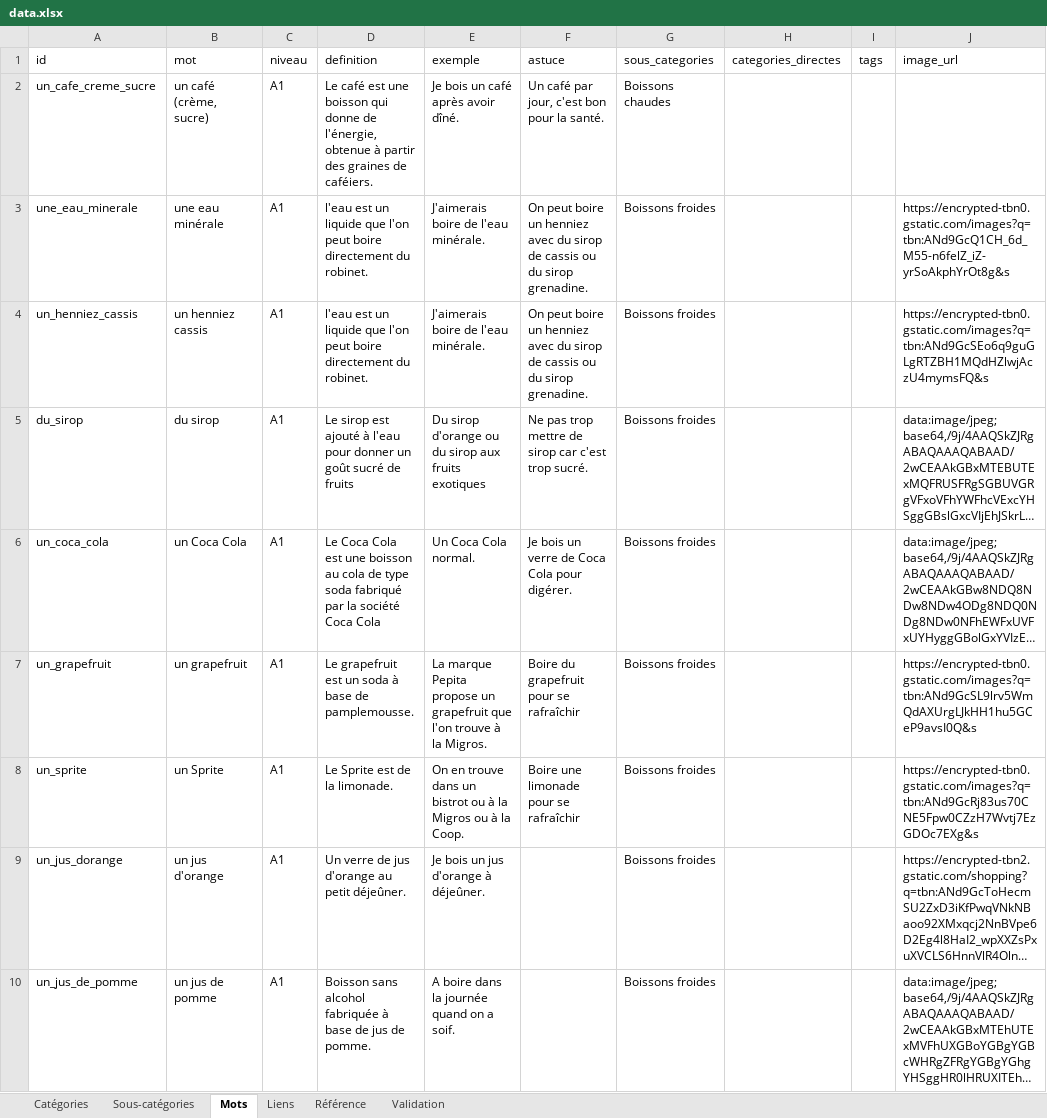
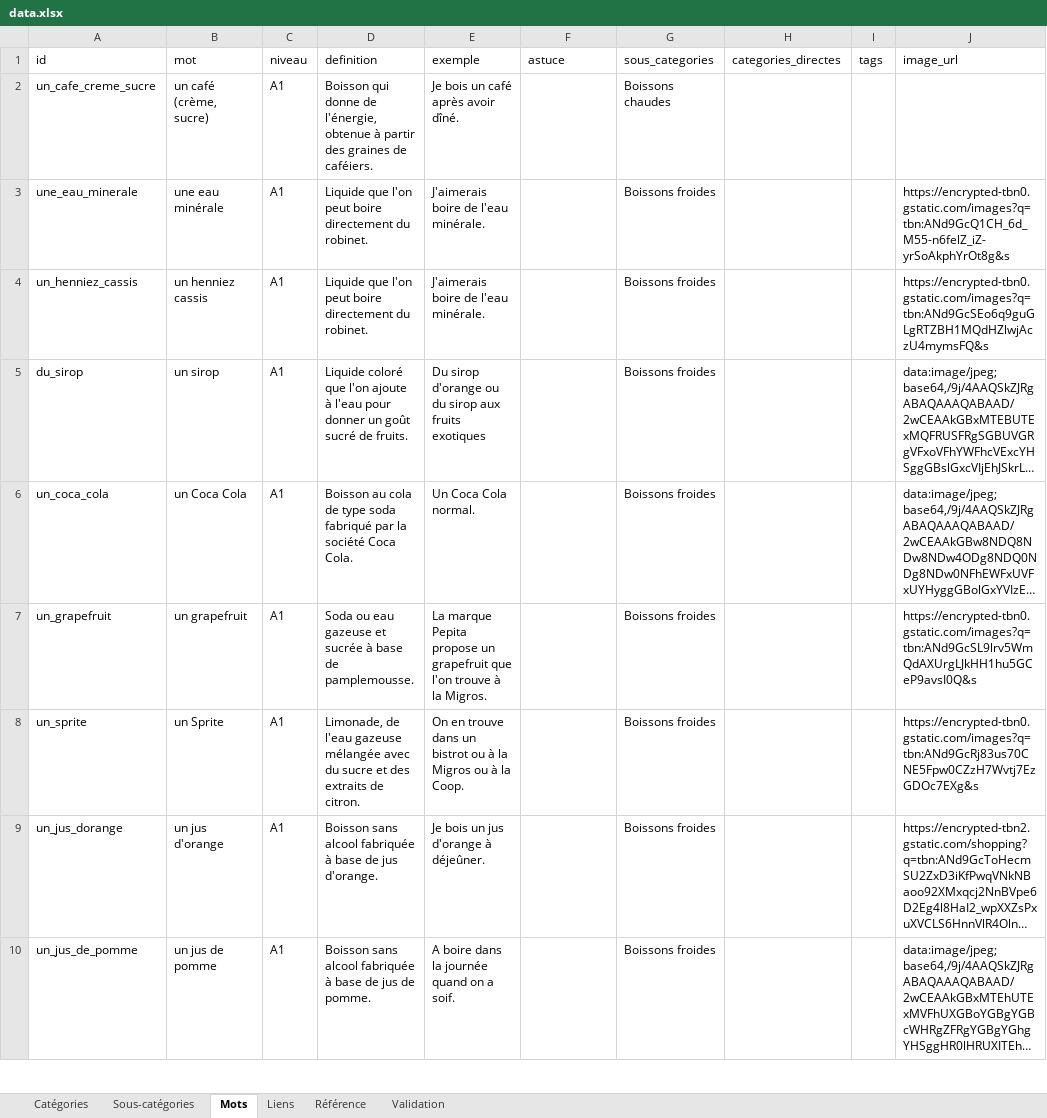
Before and after one commit to olaf-programmeur/vocab-app, an Excel workbook: public/data.xlsx, sheet Mots, drawn as a sheet; only a part is shown; long unchanged cells end in …; values as stored, in another font and other column widths than the file's, no borders; the diff covers the shown part only; the diff names each change by its address in the sheet, - before the commit and + after, or states it on an @@ line.

```diff
--- a/public/data.xlsx (sheet Mots)
+++ b/public/data.xlsx (sheet Mots)
-D2 (definition): Le café est une boisson qui donne…
+D2 (definition): Boisson qui donne…
-F2 (astuce): Un café par jour, c'est bon pour la santé.
+F2 (astuce): (empty)
-D3:D4 (definition): l'eau est un liquide que l'on…
+D3:D4 (definition): Liquide que l'on…
-F3:F4 (astuce): On peut boire un henniez avec du sirop de cassis ou du sirop grenadine.
+F3:F4 (astuce): (empty)
-B5 (mot): du sirop
+B5 (mot): un sirop
-D5 (definition): Le sirop est ajouté à l'eau pour donner un goût sucré de fruits
+D5 (definition): Liquide coloré que l'on ajoute à l'eau pour donner un goût sucré de fruits.
-F5 (astuce): Ne pas trop mettre de sirop car c'est trop sucré.
+F5 (astuce): (empty)
-D6 (definition): Le Coca Cola est une boisson au cola de type soda fabriqué par la société Coca Cola
+D6 (definition): Boisson au cola de type soda fabriqué par la société Coca Cola.
-F6 (astuce): Je bois un verre de Coca Cola pour digérer.
+F6 (astuce): (empty)
-D7 (definition): Le grapefruit est un soda à base…
+D7 (definition): Soda ou eau gazeuse et sucrée à base…
-F7 (astuce): Boire du grapefruit pour se rafraîchir
+F7 (astuce): (empty)
-D8 (definition): Le Sprite est de la limonade.
+D8 (definition): Limonade, de l'eau gazeuse mélangée avec du sucre et des extraits de citron.
-F8 (astuce): Boire une limonade pour se rafraîchir
+F8 (astuce): (empty)
-D9 (definition): Un verre de jus d'orange au petit déjeûner.
+D9 (definition): Boisson sans alcool fabriquée à base de jus d'orange.
-D10 (definition): Boisson sans alcohol fabriquée à…
+D10 (definition): Boisson sans alcool fabriquée à…
```
Also changed, not shown: 579 edited cells elsewhere in this sheet, sheet Validation.
